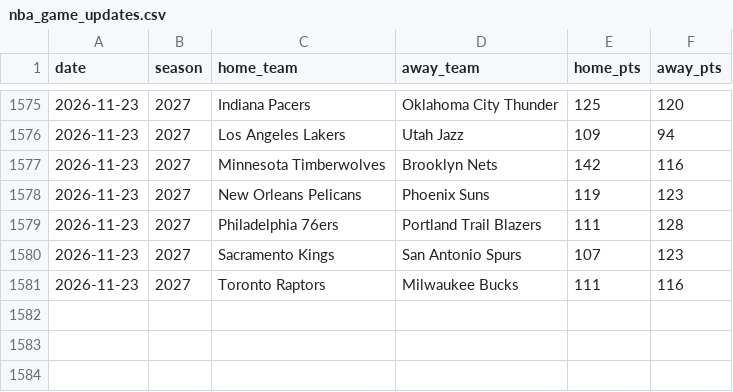
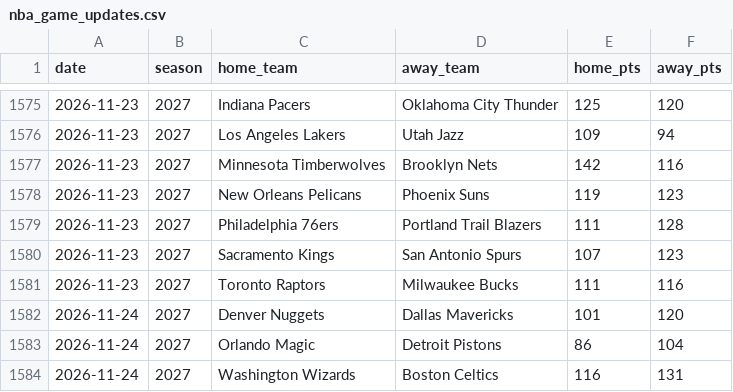
Before and after one commit to brianbzeng/nbamodel, a CSV file: data/raw/nba_game_updates.csv, drawn as a sheet; only a part is shown, gaps mark what is left out; the diff names each change by its address in the sheet, - before the commit and + after, or states it on an @@ line.

```diff
--- a/data/raw/nba_game_updates.csv
+++ b/data/raw/nba_game_updates.csv
+row 1582: 2026-11-24 | 2027 | Denver Nuggets | Dallas Mavericks | 101 | 120
+row 1583: 2026-11-24 | 2027 | Orlando Magic | Detroit Pistons | 86 | 104
+row 1584: 2026-11-24 | 2027 | Washington Wizards | Boston Celtics | 116 | 131
```
Also changed, not shown: data/raw/nba_daily_predictions.csv, data/raw/official_nba_injuries_by_team_live.csv, 2 other files.
